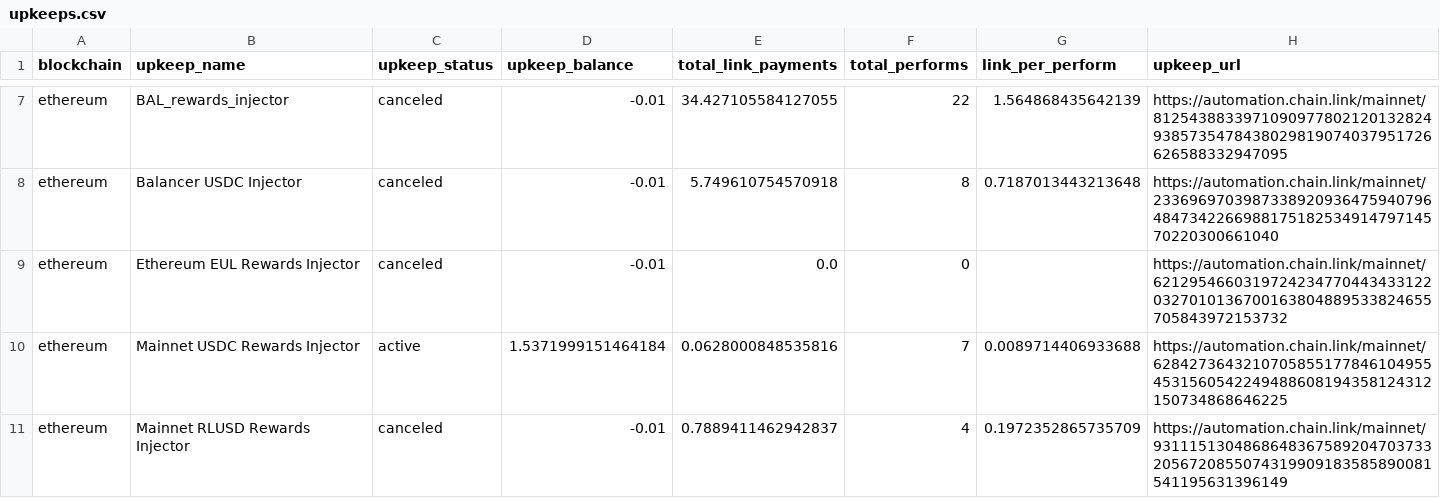
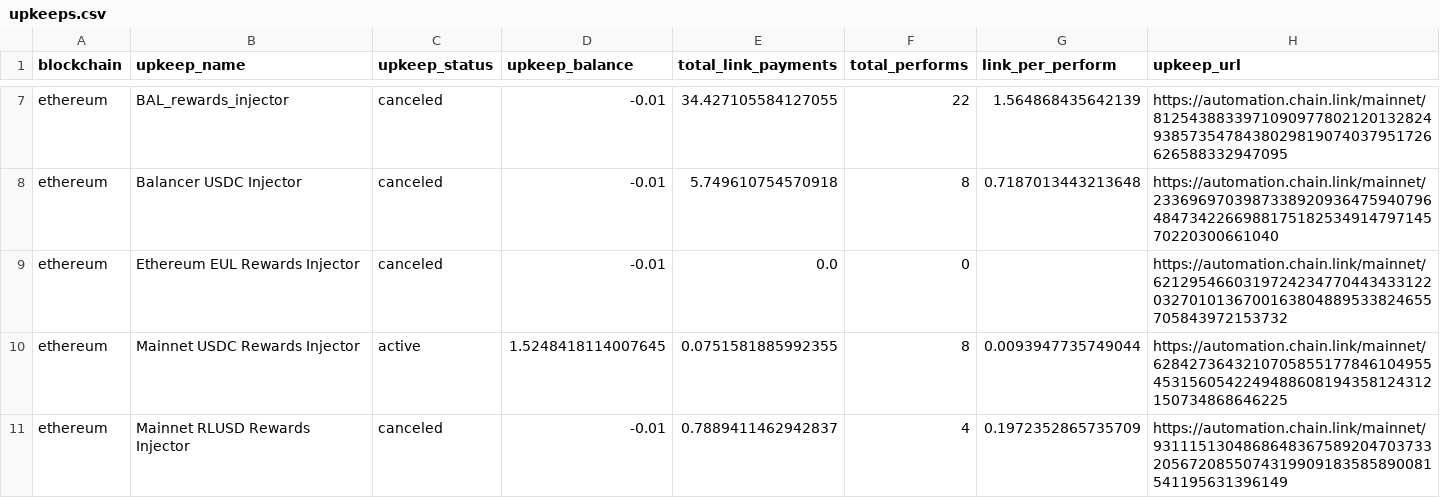
Before and after one commit to BalancerMaxis/multisig-ops, a CSV file: upkeeps.csv, drawn as a sheet; only a part is shown, gaps mark what is left out; the diff covers the shown part only.

```diff
--- a/upkeeps.csv
+++ b/upkeeps.csv
@@ -9,3 +9,3 @@ ethereum,Balancer USDC Injector,canceled,-0.01,5.749610754570918,8,0.71870134432
 ethereum,Ethereum EUL Rewards Injector,canceled,-0.01,0.0,0,,https://automation.chain.link/mainnet/62129546603197242347704434331220327010136700163804889533824655705843972153732
-ethereum,Mainnet USDC Rewards Injector,active,1.5371999151464184,0.0628000848535816,7,0.0089714406933688,https://automation.chain.link/mainnet/62842736432107058551778461049554531560542249488608194358124312150734868646225
+ethereum,Mainnet USDC Rewards Injector,active,1.5248418114007645,0.0751581885992355,8,0.0093947735749044,https://automation.chain.link/mainnet/62842736432107058551778461049554531560542249488608194358124312150734868646225
 ethereum,Mainnet RLUSD Rewards Injector,canceled,-0.01,0.7889411462942837,4,0.1972352865735709,https://automation.chain.link/mainnet/93111513048686483675892047037332056720855074319909183585890081541195631396149
```
Also changed, not shown: 1 moved row and 12 edited cells elsewhere in this file.
